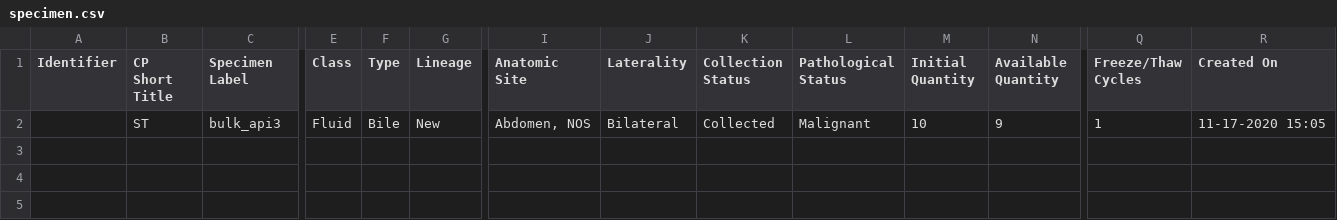
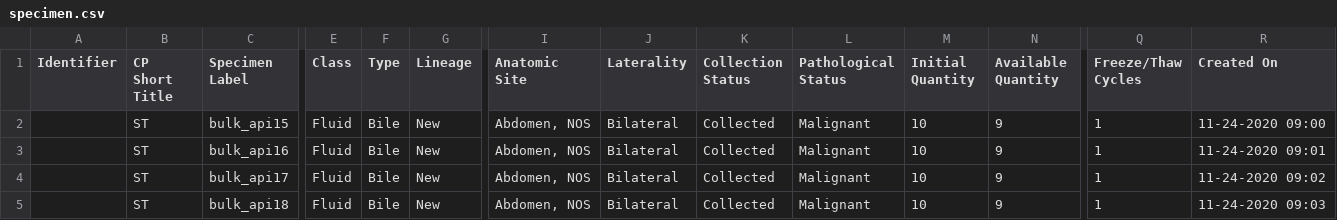
Before and after one commit to bibbox/OpenSpecimenAPIconnector.py, a CSV file: specimen.csv, drawn as a sheet; only a part is shown, gaps mark what is left out; addresses are those after the commit; rows hold the shown columns only; the diff names each change by its address in the sheet, - before the commit and + after, or states it on an @@ line.

Commit message:
bulk_import+ corresponding changes

```diff
--- a/specimen.csv
+++ b/specimen.csv
+row 2:  | ST | bulk_api15 | Fluid | Bile | New | Abdomen, NOS | Bilateral | Collected | Malignant | 10 | 9 | 1 | 11-24-2020 09:00
-C3 (Specimen Label): bulk_api3
+C3 (Specimen Label): bulk_api16
-R3 (Created On): 11-17-2020 15:05
+R3 (Created On): 11-24-2020 09:01
+row 4:  | ST | bulk_api17 | Fluid | Bile | New | Abdomen, NOS | Bilateral | Collected | Malignant | 10 | 9 | 1 | 11-24-2020 09:02
+row 5:  | ST | bulk_api18 | Fluid | Bile | New | Abdomen, NOS | Bilateral | Collected | Malignant | 10 | 9 | 1 | 11-24-2020 09:03
```
Also changed, not shown: 3 other files.
